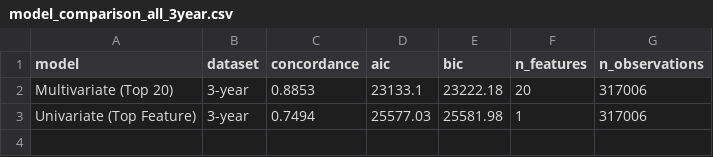
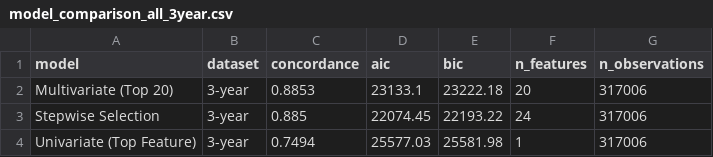
Before and after one commit to nghianguyen7171/RRS_TTE_EWS, a CSV file: time_to_event/results/reports/model_summaries/model_comparison_all_3year.csv, drawn as a sheet; the diff names each change by its address in the sheet, - before the commit and + after, or states it on an @@ line.

```diff
--- a/time_to_event/results/reports/model_summaries/model_comparison_all_3year.csv
+++ b/time_to_event/results/reports/model_summaries/model_comparison_all_3year.csv
+row 3: Stepwise Selection | 3-year | 0.885 | 22074.45 | 22193.22 | 24 | 317006
```
Also changed, not shown: time_to_event/results/reports/model_summaries/model_comparison_all_10year.csv, time_to_event/results/reports/model_summaries/model_comparison_all_side_by_side.csv, 1 other file.
